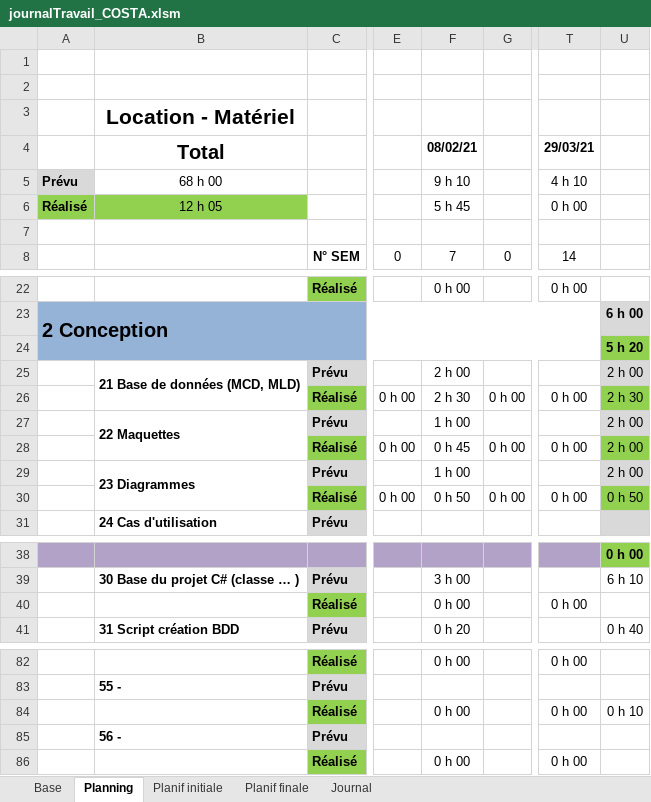
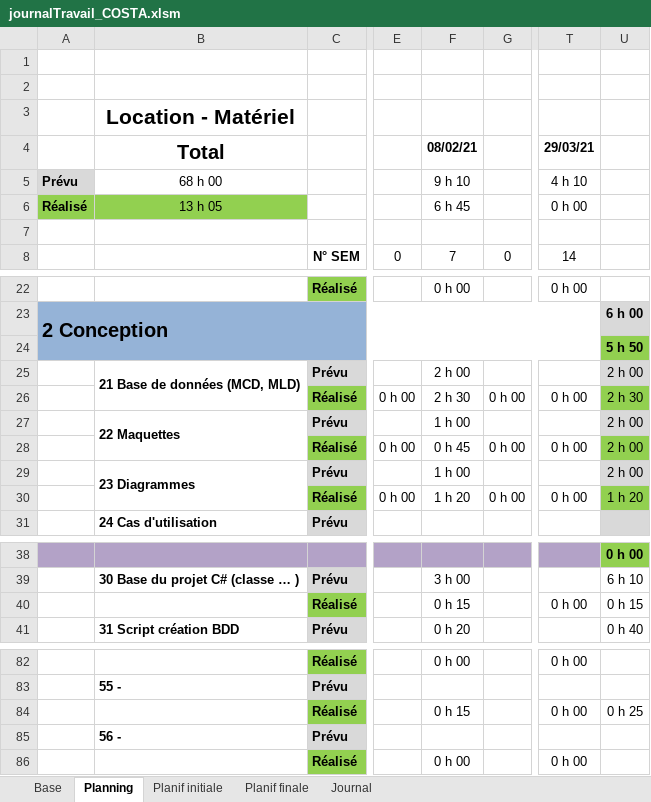
Before and after one commit to AhVen98/gestionStocks_preTPI, an Excel workbook: journalTravail_COSTA.xlsm, sheet Planning, drawn as a sheet; only a part is shown, gaps mark what is left out; values as stored, in another font and other column widths than the file's, no borders; conditional formats not drawn; the diff covers the shown part only; the diff names each change by its address in the sheet, - before the commit and + after, or states it on an @@ line.

```diff
--- a/journalTravail_COSTA.xlsm (sheet Planning)
+++ b/journalTravail_COSTA.xlsm (sheet Planning)
-B6 (Total): 12 h 05
+B6 (Total): 13 h 05
-F6 (08/02/21): 5 h 45
+F6 (08/02/21): 6 h 45
-U24: 5 h 20
+U24: 5 h 50
-F30 (08/02/21): 0 h 50
+F30 (08/02/21): 1 h 20
-U30: 0 h 50
+U30: 1 h 20
-F40 (08/02/21): 0 h 00
+F40 (08/02/21): 0 h 15
-U40: (empty)
+U40: 0 h 15
-F84 (08/02/21): 0 h 00
+F84 (08/02/21): 0 h 15
-U84: 0 h 10
+U84: 0 h 25
```
Also changed, not shown: 1 edited cell elsewhere in this sheet, sheet Journal, sheet Planif finale, 1 other file.
